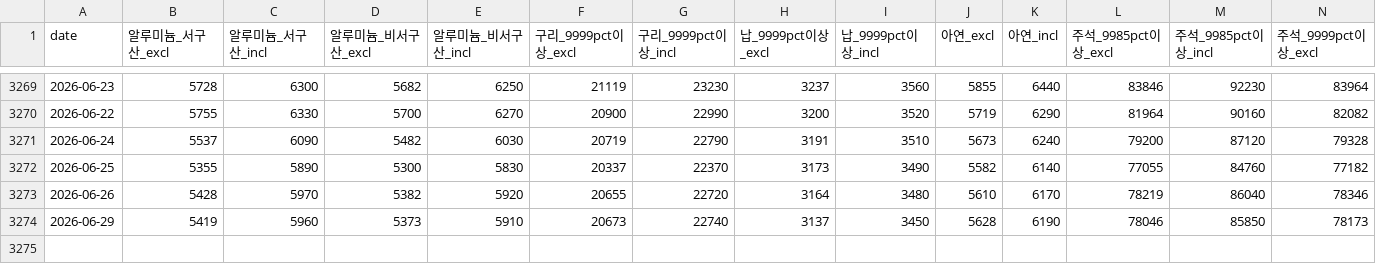
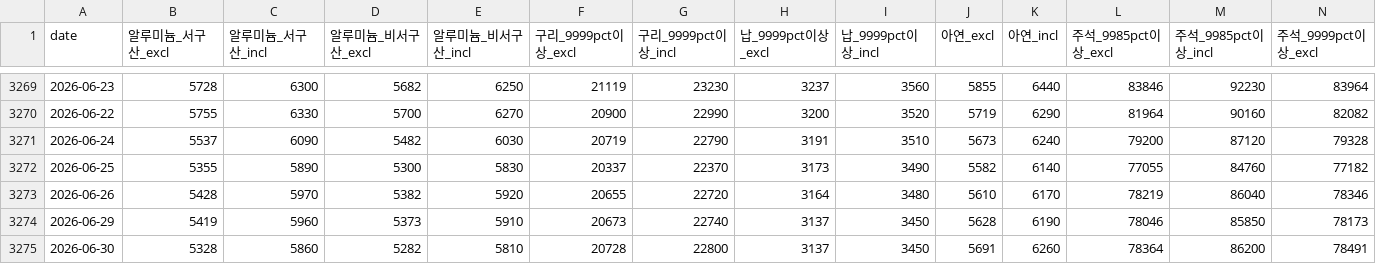
Before and after one commit to Hanue-coder/Korean_Public_Nonferrous_Metal_Price, a CSV file: data/prices.csv, drawn as a sheet; only a part is shown, gaps mark what is left out; rows hold the shown columns only; the diff names each change by its address in the sheet, - before the commit and + after, or states it on an @@ line.

```diff
--- a/data/prices.csv
+++ b/data/prices.csv
+row 3275: 2026-06-30 | 5328 | 5860 | 5282 | 5810 | 20728 | 22800 | 3137 | 3450 | 5691 | 6260 | 78364 | 86200 | 78491
```
Also changed, not shown: 2 other files.
